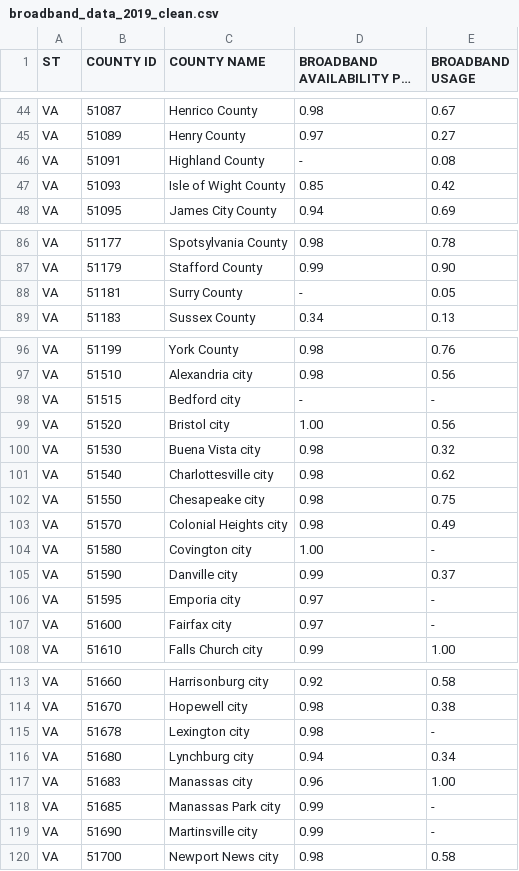
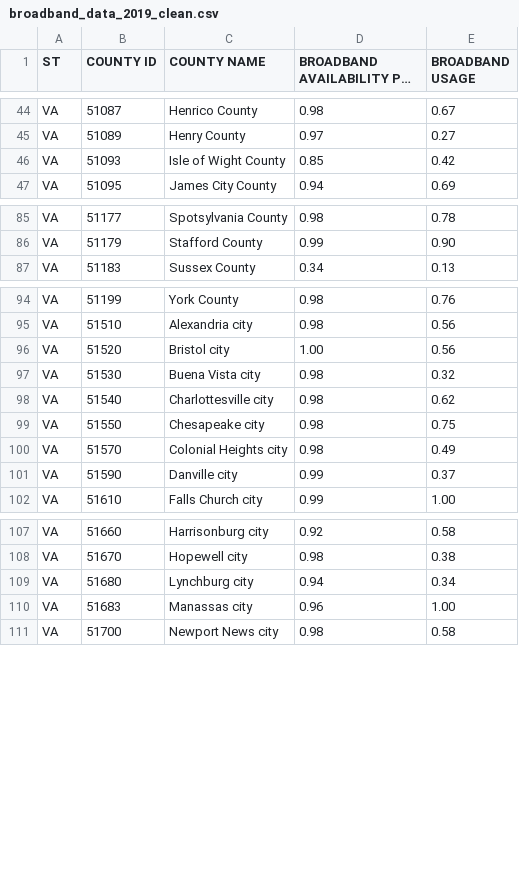
Before and after one commit to eelizabethho/TENT, a CSV file: notebooks/broadband_data_2019_clean.csv (was cleaned-data/broadband_data_2019_clean.csv), drawn as a sheet; only a part is shown, gaps mark what is left out; long unchanged cells end in …; the diff covers the shown part only; the diff names each change by its address in the sheet, - before the commit and + after, or states it on an @@ line.

Commit message:
reclean 2019 and 2020 data to get rid of any null values undetected before

```diff
--- a/cleaned-data/broadband_data_2019_clean.csv
+++ b/notebooks/broadband_data_2019_clean.csv
-row 46: VA | 51091 | Highland County | - | 0.08
-row 88: VA | 51181 | Surry County | - | 0.05
-row 98: VA | 51515 | Bedford city | - | -
-row 104: VA | 51580 | Covington city | 1.00 | -
-row 106: VA | 51595 | Emporia city | 0.97 | -
-row 107: VA | 51600 | Fairfax city | 0.97 | -
-row 115: VA | 51678 | Lexington city | 0.98 | -
-row 118: VA | 51685 | Manassas Park city | 0.99 | -
-row 119: VA | 51690 | Martinsville city | 0.99 | -
```
Also changed, not shown: 1 removed row elsewhere in this file, 8 other files.
